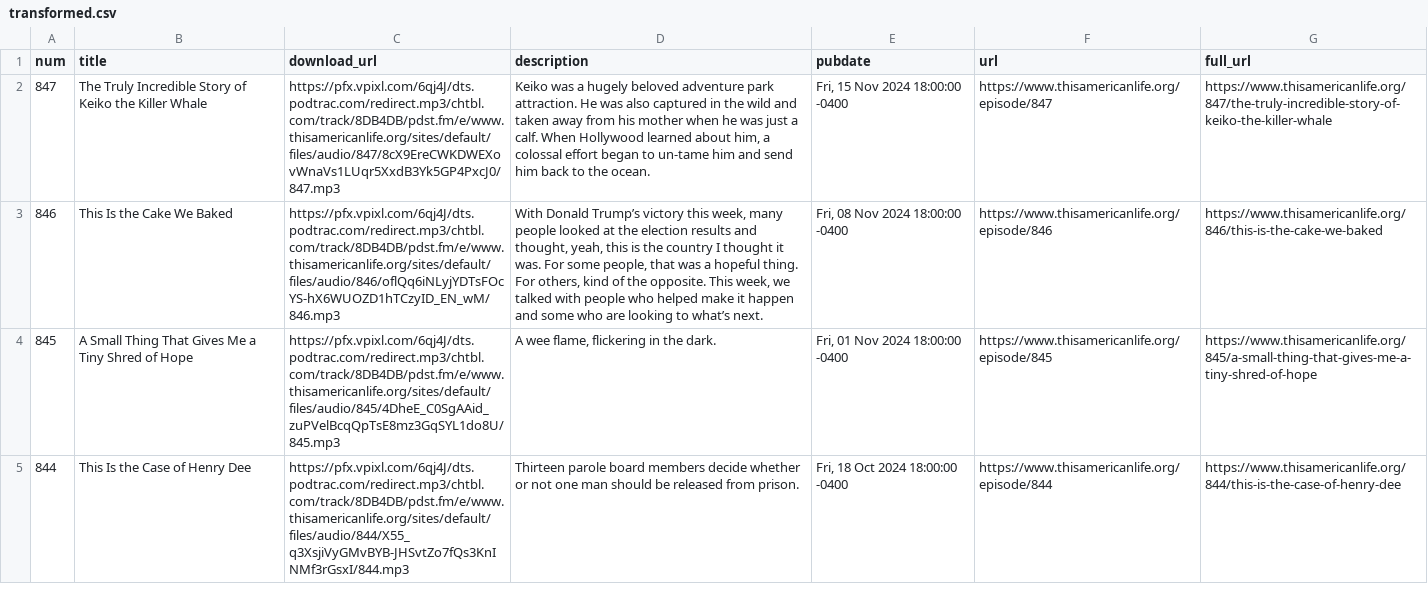
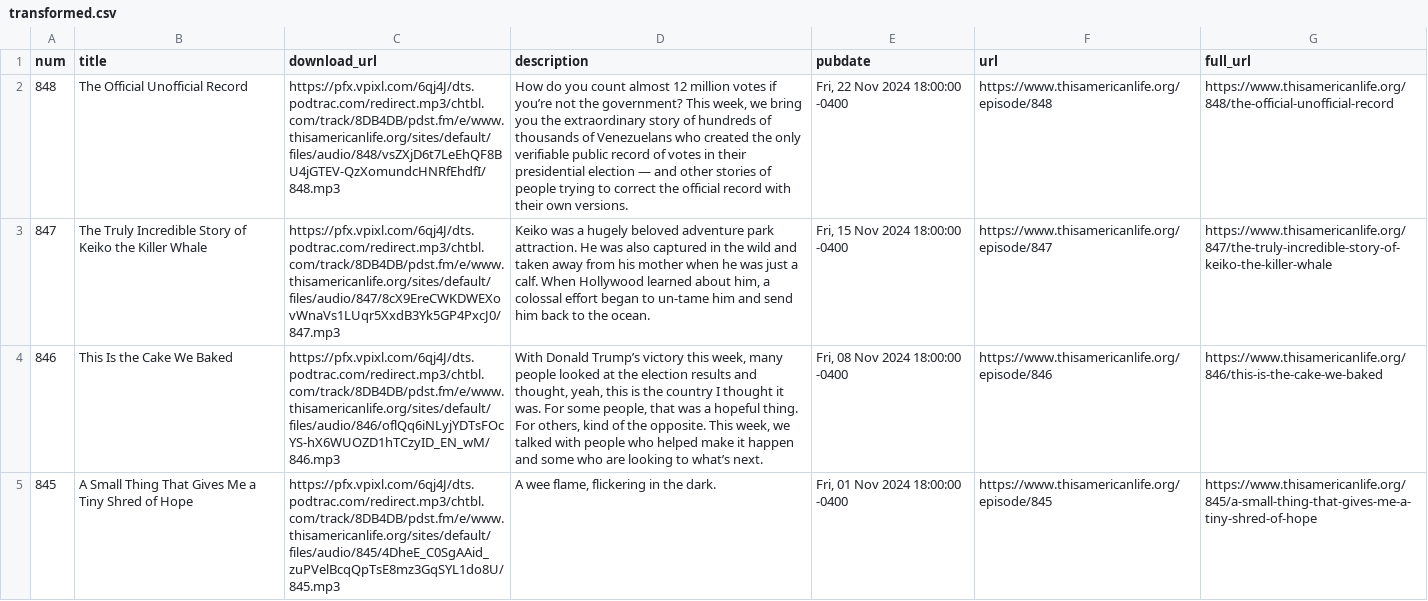
Before and after one commit to dcadata/this-american-life-archive, a CSV file: data/transformed.csv, drawn as a sheet; only a part is shown; the shorter side is filled out with more unchanged rows; the diff names each change by its address in the sheet, - before the commit and + after, or states it on an @@ line.

```diff
--- a/data/transformed.csv
+++ b/data/transformed.csv
+row 2: 848 | The Official Unofficial Record | https://pfx.vpixl.com/6qj4J/dts.podtrac.com/redirect.mp3/chtbl.com/track/8DB4DB/pdst.fm/e/www.thisamericanlife.org/sites/default/files/audio/848/vsZXjD6t7LeEhQF8BU4jGTEV-QzXomundcHNRfEhdfI/848.mp3 | How do you count almost 12 million votes if you’re not the government? This week, we bring you the extraordinary story of hundreds of thousands of Venezuelans who created the only verifiable public record of votes in their presidential election — and other stories of people trying to correct the official record with their own versions. | Fri, 22 Nov 2024 18:00:00 -0400 | https://www.thisamericanlife.org/episode/848 | https://www.thisamericanlife.org/848/the-official-unofficial-record
```
Also changed, not shown: 2 other files.
